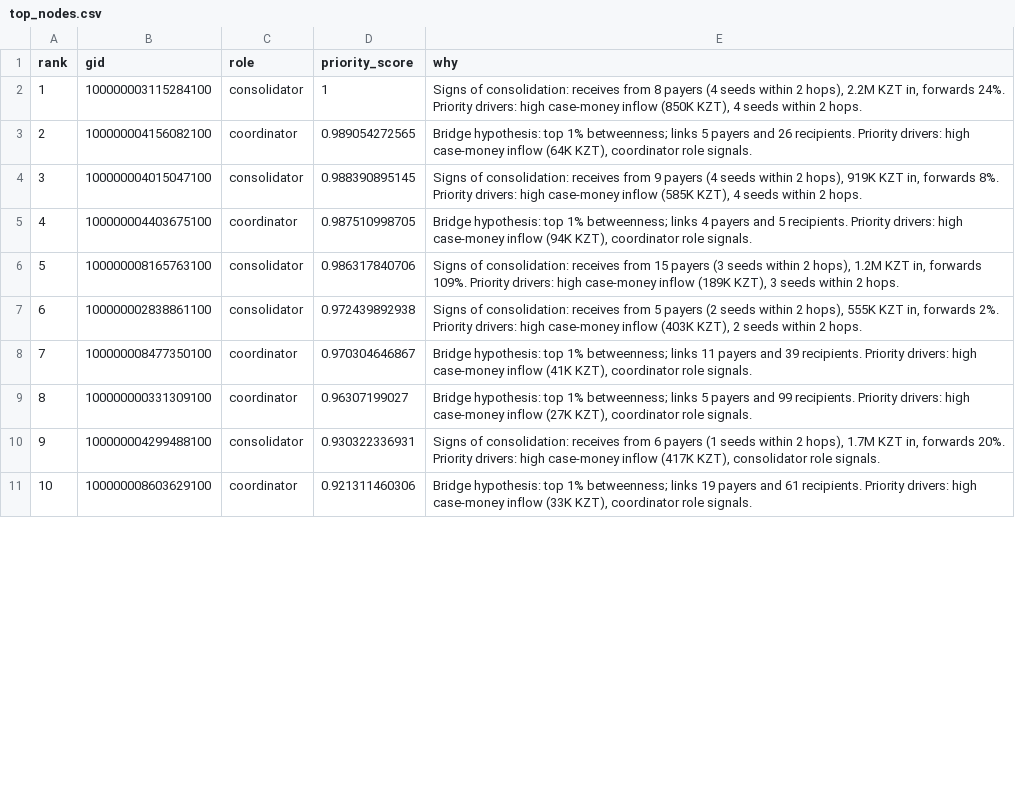
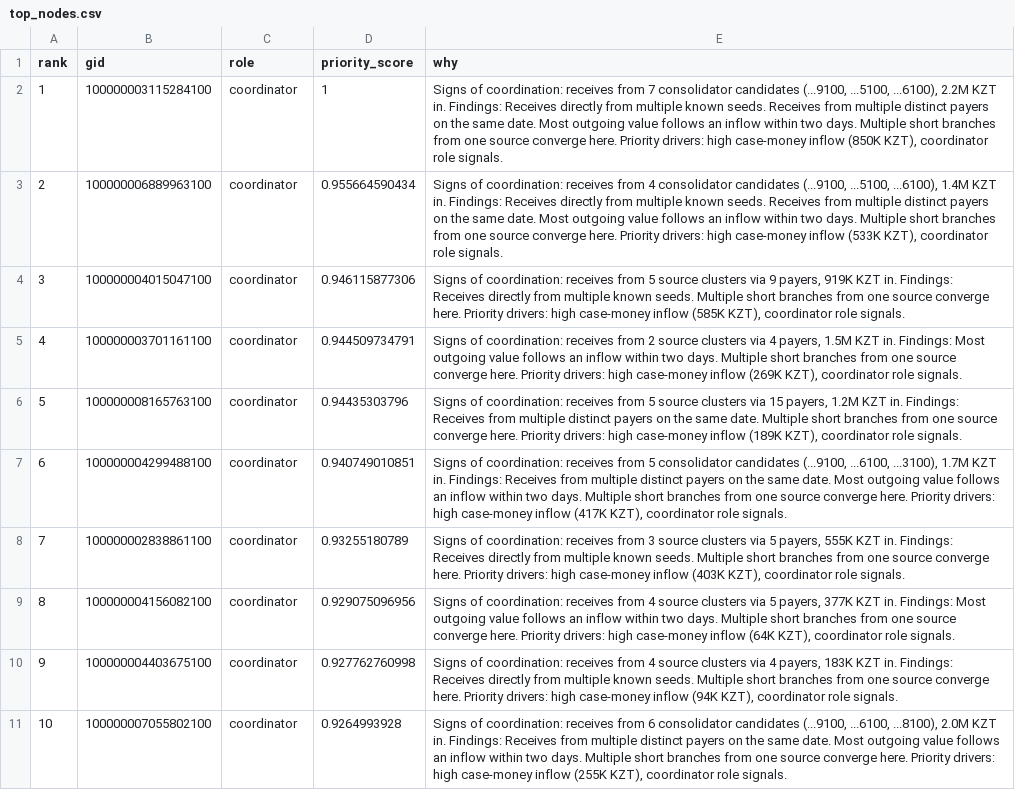
Before and after one commit to BAITC-Hacks/hack-b6172601-kairos, a CSV file: out/top_nodes.csv, drawn as a sheet; only a part is shown; the diff covers the shown part only.

Commit message:
H4: publish verified findings artifacts

```diff
--- a/out/top_nodes.csv
+++ b/out/top_nodes.csv
@@ -1,11 +1,11 @@
 rank,gid,role,priority_score,why
-1,100000003115284100,consolidator,1,"Signs of consolidation: receives from 8 payers (4 seeds within 2 hops), 2.2M KZT in, forwards 24%. Priority drivers: high case-money inflow (850K KZT), 4 seeds within 2 hops."
-2,100000004156082100,coordinator,0.989054272565,"Bridge hypothesis: top 1% betweenness; links 5 payers and 26 recipients. Priority drivers: high case-money inflow (64K KZT), coordinator role signals."
-3,100000004015047100,consolidator,0.988390895145,"Signs of consolidation: receives from 9 payers (4 seeds within 2 hops), 919K KZT in, forwards 8%. Priority drivers: high case-money inflow (585K KZT), 4 seeds within 2 hops."
-4,100000004403675100,coordinator,0.987510998705,"Bridge hypothesis: top 1% betweenness; links 4 payers and 5 recipients. Priority drivers: high case-money inflow (94K KZT), coordinator role signals."
-5,100000008165763100,consolidator,0.986317840706,"Signs of consolidation: receives from 15 payers (3 seeds within 2 hops), 1.2M KZT in, forwards 109%. Priority drivers: high case-money inflow (189K KZT), 3 seeds within 2 hops."
-6,100000002838861100,consolidator,0.972439892938,"Signs of consolidation: receives from 5 payers (2 seeds within 2 hops), 555K KZT in, forwards 2%. Priority drivers: high case-money inflow (403K KZT), 2 seeds within 2 hops."
-7,100000008477350100,coordinator,0.970304646867,"Bridge hypothesis: top 1% betweenness; links 11 payers and 39 recipients. Priority drivers: high case-money inflow (41K KZT), coordinator role signals."
-8,100000000331309100,coordinator,0.96307199027,"Bridge hypothesis: top 1% betweenness; links 5 payers and 99 recipients. Priority drivers: high case-money inflow (27K KZT), coordinator role signals."
-9,100000004299488100,consolidator,0.930322336931,"Signs of consolidation: receives from 6 payers (1 seeds within 2 hops), 1.7M KZT in, forwards 20%. Priority drivers: high case-money inflow (417K KZT), consolidator role signals."
-10,100000008603629100,coordinator,0.921311460306,"Bridge hypothesis: top 1% betweenness; links 19 payers and 61 recipients. Priority drivers: high case-money inflow (33K KZT), coordinator role signals."
+1,100000003115284100,coordinator,1,"Signs of coordination: receives from 7 consolidator candidates (...9100, ...5100, ...6100), 2.2M KZT in. Findings: Receives directly from multiple known seeds. Receives from multiple distinct payers on the same date. Most outgoing value follows an inflow within two days. Multiple short branches from one source converge here. Priority drivers: high case-money inflow (850K KZT), coordinator role signals."
+2,100000006889963100,coordinator,0.955664590434,"Signs of coordination: receives from 4 consolidator candidates (...9100, ...5100, ...6100), 1.4M KZT in. Findings: Receives directly from multiple known seeds. Receives from multiple distinct payers on the same date. Most outgoing value follows an inflow within two days. Multiple short branches from one source converge here. Priority drivers: high case-money inflow (533K KZT), coordinator role signals."
+3,100000004015047100,coordinator,0.946115877306,"Signs of coordination: receives from 5 source clusters via 9 payers, 919K KZT in. Findings: Receives directly from multiple known seeds. Multiple short branches from one source converge here. Priority drivers: high case-money inflow (585K KZT), coordinator role signals."
+4,100000003701161100,coordinator,0.944509734791,"Signs of coordination: receives from 2 source clusters via 4 payers, 1.5M KZT in. Findings: Most outgoing value follows an inflow within two days. Multiple short branches from one source converge here. Priority drivers: high case-money inflow (269K KZT), coordinator role signals."
+5,100000008165763100,coordinator,0.94435303796,"Signs of coordination: receives from 5 source clusters via 15 payers, 1.2M KZT in. Findings: Receives from multiple distinct payers on the same date. Multiple short branches from one source converge here. Priority drivers: high case-money inflow (189K KZT), coordinator role signals."
+6,100000004299488100,coordinator,0.940749010851,"Signs of coordination: receives from 5 consolidator candidates (...9100, ...6100, ...3100), 1.7M KZT in. Findings: Receives from multiple distinct payers on the same date. Most outgoing value follows an inflow within two days. Multiple short branches from one source converge here. Priority drivers: high case-money inflow (417K KZT), coordinator role signals."
+7,100000002838861100,coordinator,0.93255180789,"Signs of coordination: receives from 3 source clusters via 5 payers, 555K KZT in. Findings: Receives directly from multiple known seeds. Multiple short branches from one source converge here. Priority drivers: high case-money inflow (403K KZT), coordinator role signals."
+8,100000004156082100,coordinator,0.929075096956,"Signs of coordination: receives from 4 source clusters via 5 payers, 377K KZT in. Findings: Most outgoing value follows an inflow within two days. Multiple short branches from one source converge here. Priority drivers: high case-money inflow (64K KZT), coordinator role signals."
+9,100000004403675100,coordinator,0.927762760998,"Signs of coordination: receives from 4 source clusters via 4 payers, 183K KZT in. Findings: Receives directly from multiple known seeds. Multiple short branches from one source converge here. Priority drivers: high case-money inflow (94K KZT), coordinator role signals."
+10,100000007055802100,coordinator,0.9264993928,"Signs of coordination: receives from 6 consolidator candidates (...9100, ...6100, ...8100), 2.0M KZT in. Findings: Receives from multiple distinct payers on the same date. Most outgoing value follows an inflow within two days. Multiple short branches from one source converge here. Priority drivers: high case-money inflow (255K KZT), coordinator role signals."
```
Also changed, not shown: 74 edited cells elsewhere in this file, out/clusters.csv, 7 other files.
